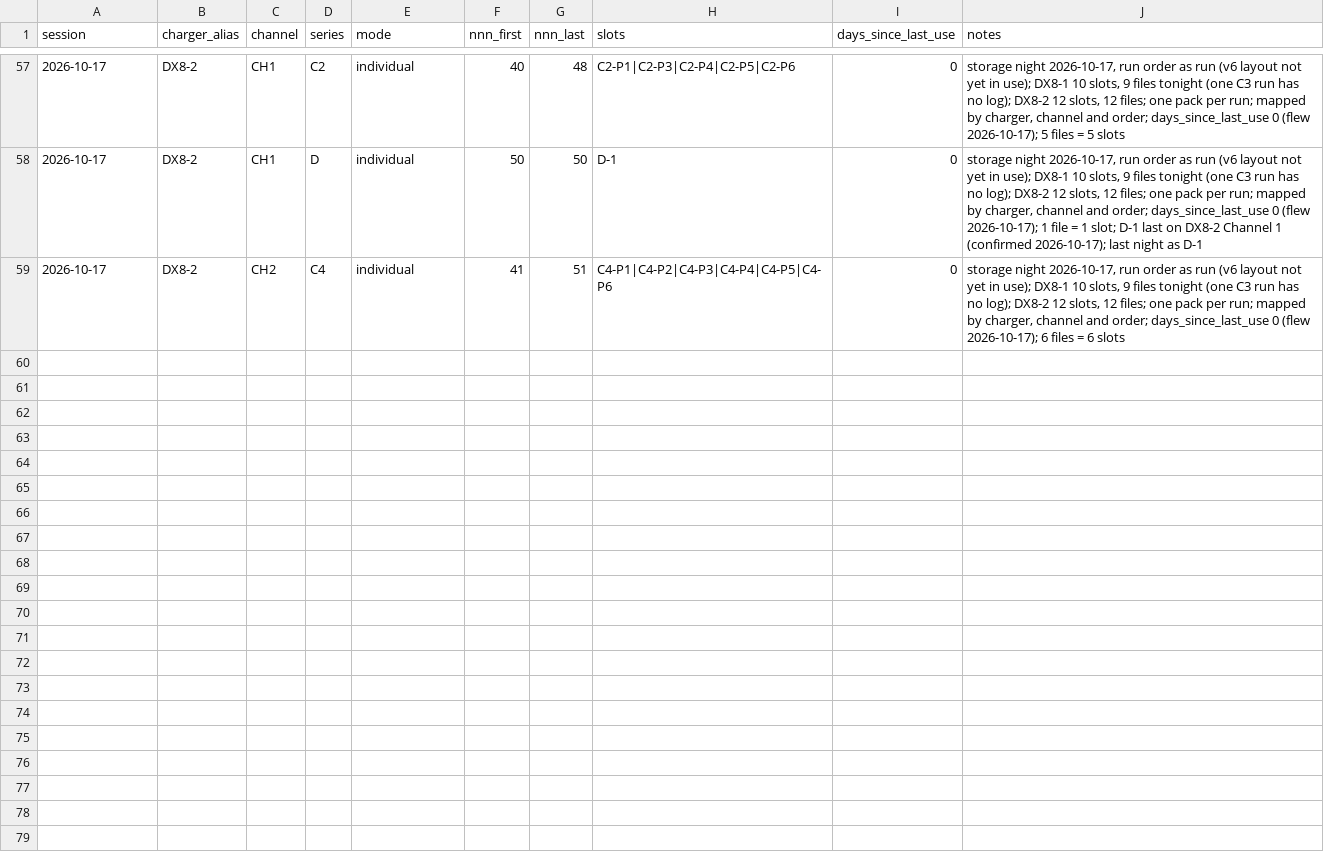
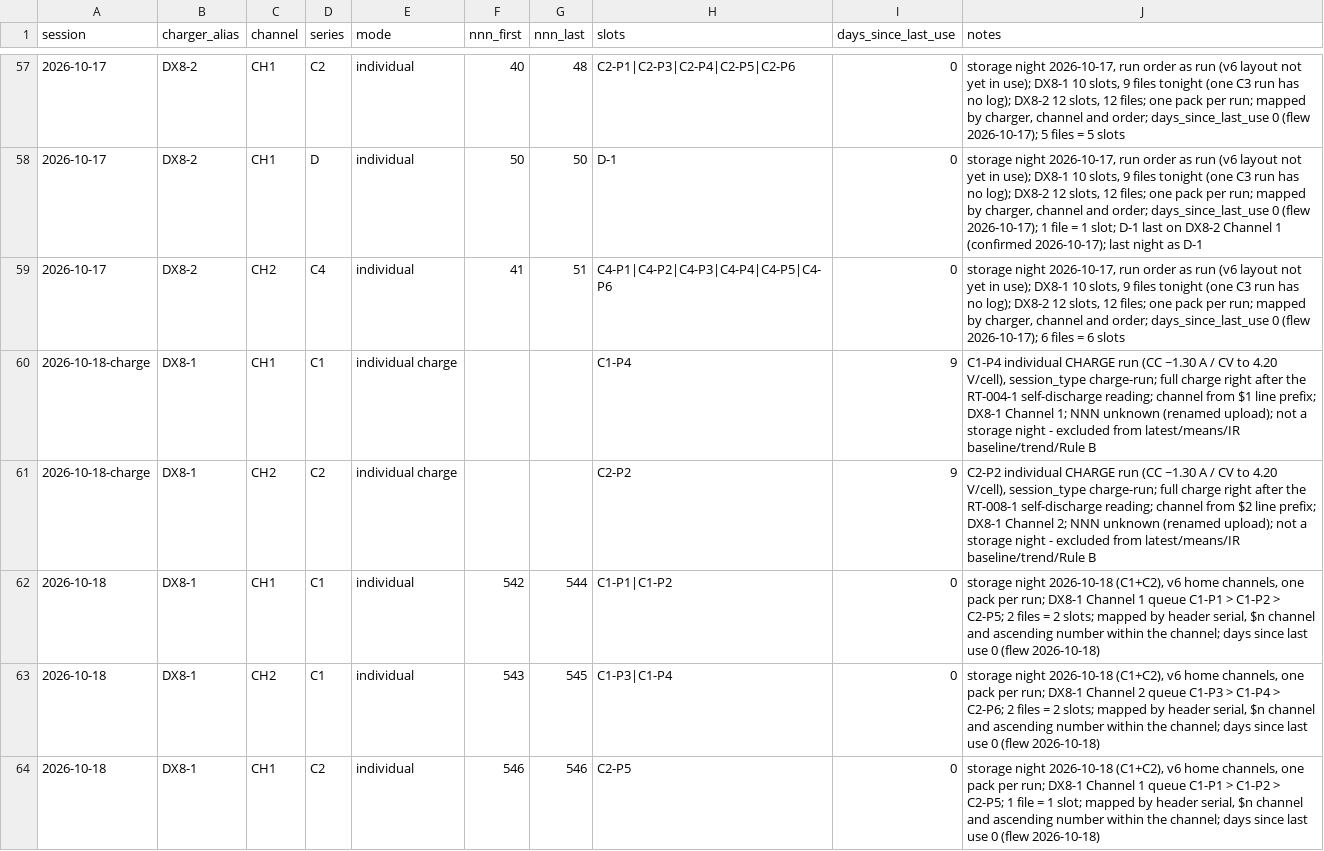
Before and after one commit to crpearson/site, a CSV file: data/v2/session_manifest.public.csv, drawn as a sheet; only a part is shown, gaps mark what is left out; the diff covers the shown part only; the diff names each change by its address in the sheet, - before the commit and + after, or states it on an @@ line.

```diff
--- a/data/v2/session_manifest.public.csv
+++ b/data/v2/session_manifest.public.csv
+row 60: 2026-10-18-charge | DX8-1 | CH1 | C1 | individual charge |  |  | C1-P4 | 9 | C1-P4 individual CHARGE run (CC ~1.30 A / CV to 4.20 V/cell), session_type charge-run; full charge right after the RT-004-1 self-discharge reading; channel from $1 line prefix; DX8-1 Channel 1; NNN unknown (renamed upload); not a storage night - excluded from latest/means/IR baseline/trend/Rule B
+row 61: 2026-10-18-charge | DX8-1 | CH2 | C2 | individual charge |  |  | C2-P2 | 9 | C2-P2 individual CHARGE run (CC ~1.30 A / CV to 4.20 V/cell), session_type charge-run; full charge right after the RT-008-1 self-discharge reading; channel from $2 line prefix; DX8-1 Channel 2; NNN unknown (renamed upload); not a storage night - excluded from latest/means/IR baseline/trend/Rule B
+row 62: 2026-10-18 | DX8-1 | CH1 | C1 | individual | 542 | 544 | C1-P1|C1-P2 | 0 | storage night 2026-10-18 (C1+C2), v6 home channels, one pack per run; DX8-1 Channel 1 queue C1-P1 > C1-P2 > C2-P5; 2 files = 2 slots; mapped by header serial, $n channel and ascending number within the channel; days since last use 0 (flew 2026-10-18)
+row 63: 2026-10-18 | DX8-1 | CH2 | C1 | individual | 543 | 545 | C1-P3|C1-P4 | 0 | storage night 2026-10-18 (C1+C2), v6 home channels, one pack per run; DX8-1 Channel 2 queue C1-P3 > C1-P4 > C2-P6; 2 files = 2 slots; mapped by header serial, $n channel and ascending number within the channel; days since last use 0 (flew 2026-10-18)
+row 64: 2026-10-18 | DX8-1 | CH1 | C2 | individual | 546 | 546 | C2-P5 | 0 | storage night 2026-10-18 (C1+C2), v6 home channels, one pack per run; DX8-1 Channel 1 queue C1-P1 > C1-P2 > C2-P5; 1 file = 1 slot; mapped by header serial, $n channel and ascending number within the channel; days since last use 0 (flew 2026-10-18)
```
Also changed, not shown: 5 added rows elsewhere in this file, data/v2/ir_store_v2.public.csv, data/v2/packs.csv, 21 other files.
